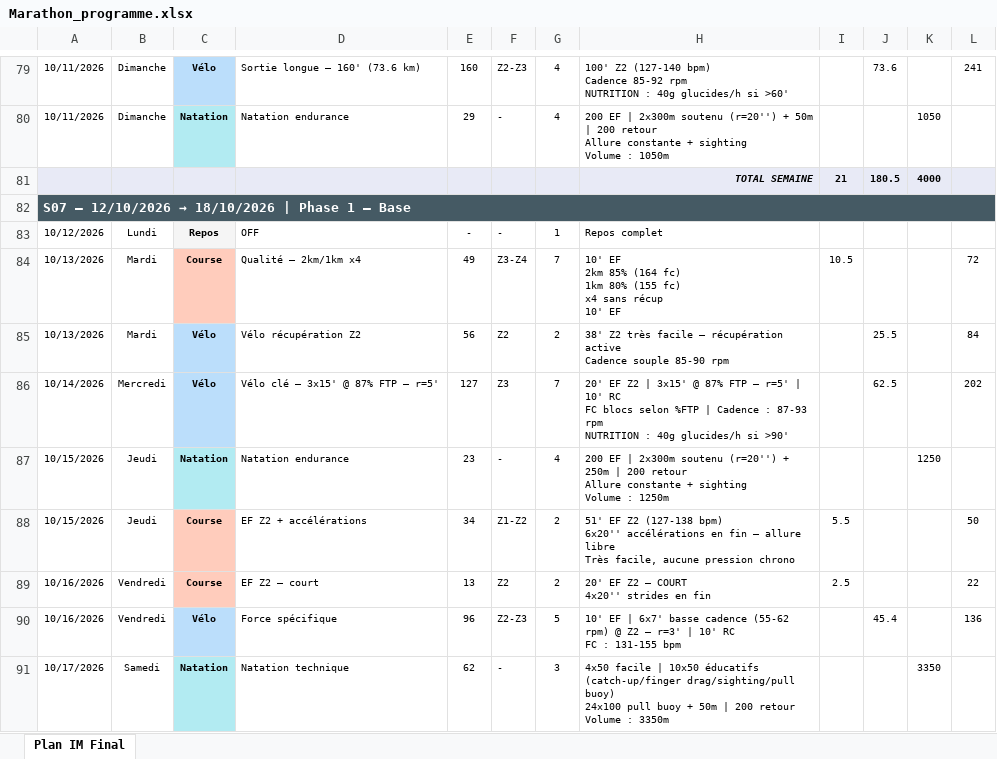
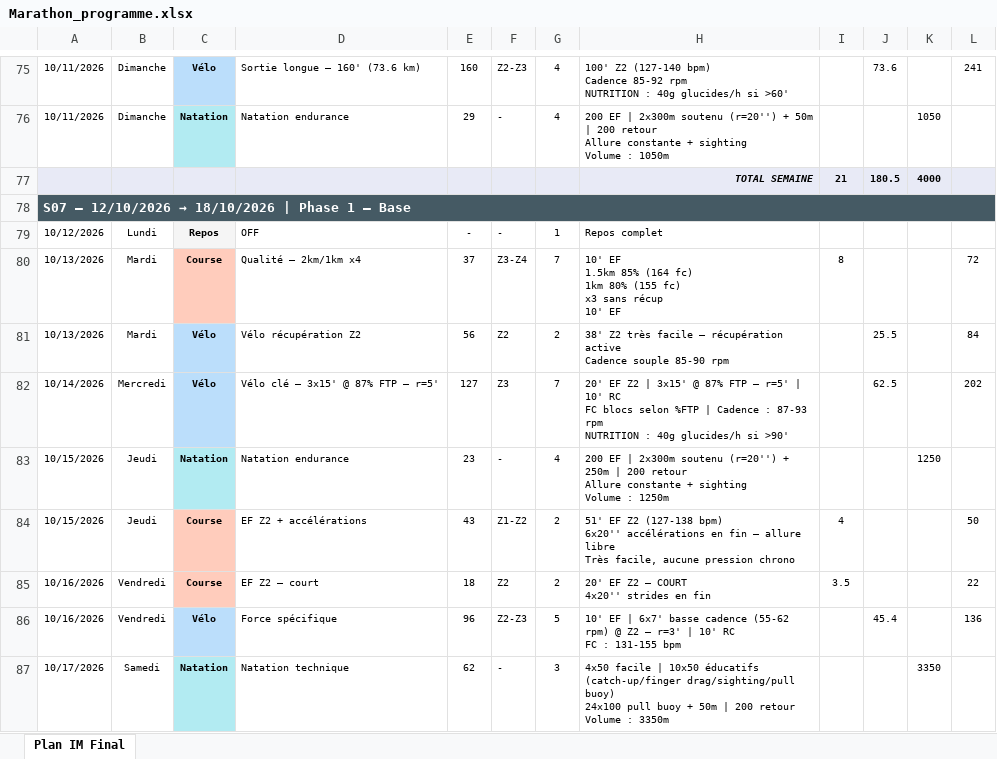
Before and after one commit to Parzio94/polar-ai-sync, an Excel workbook: Marathon_programme.xlsx, sheet Plan IM Final, drawn as a sheet; only a part is shown, gaps mark what is left out; values as stored, in another font and other column widths than the file's, no borders; addresses are those after the commit; ↵ is a line break in a cell; the diff covers the shown part only; the diff names each change by its address in the sheet, - before the commit and + after, or states it on an @@ line.

```diff
--- a/Marathon_programme.xlsx (sheet Plan IM Final)
+++ b/Marathon_programme.xlsx (sheet Plan IM Final)
-E80: 49
+E80: 37
-H80: 10' EF ↵ 2km 85% (164 fc) ↵ 1km 80% (155 fc) ↵ x4 sans récup…
+H80: 10' EF ↵ 1.5km 85% (164 fc) ↵ 1km 80% (155 fc) ↵ x3 sans récup…
-I80: 10.5
+I80: 8
-E84: 34
+E84: 43
-I84: 5.5
+I84: 4
-E85: 13
+E85: 18
-I85: 2.5
+I85: 3.5
```
Also changed, not shown: 4 removed rows and 30 edited cells elsewhere in this sheet, formulas that keep their value, 7 other files.
